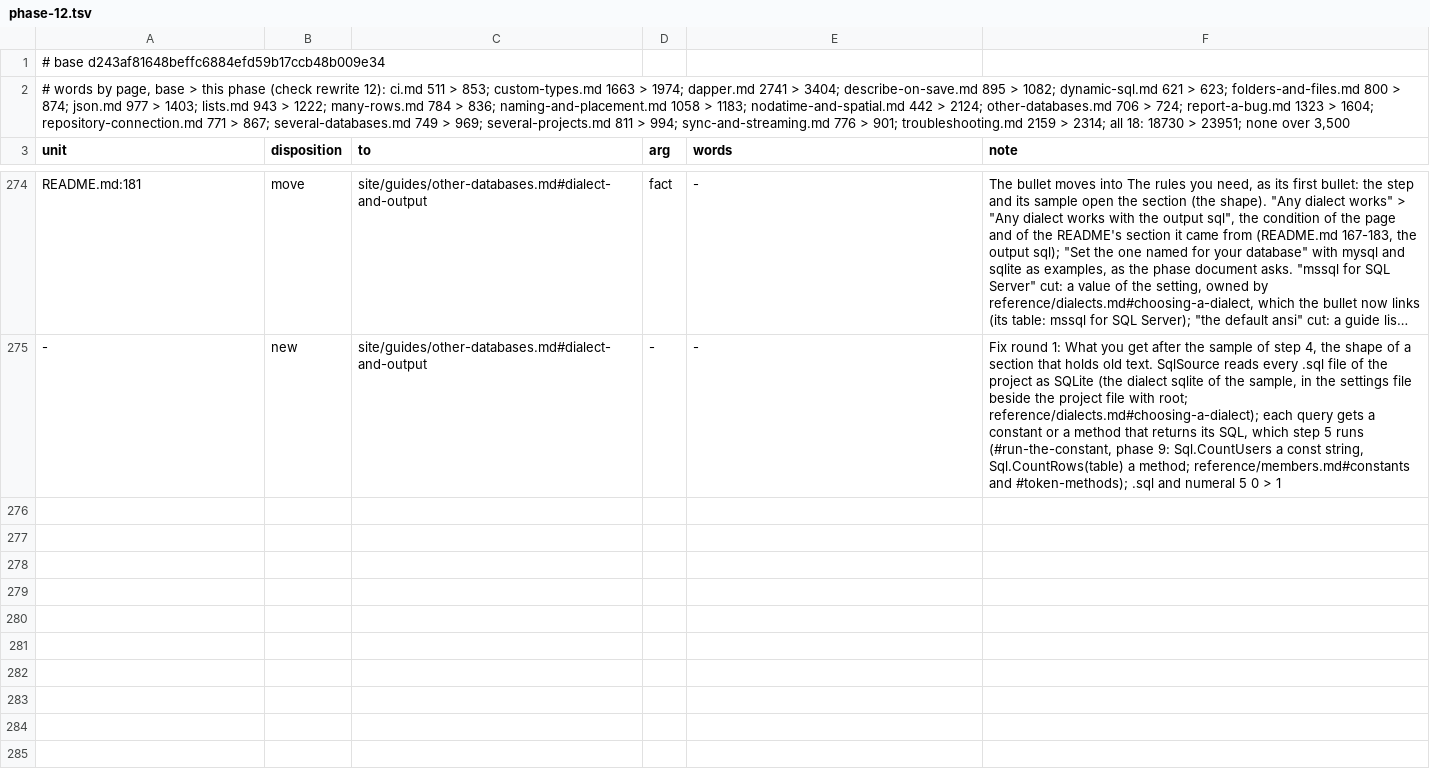
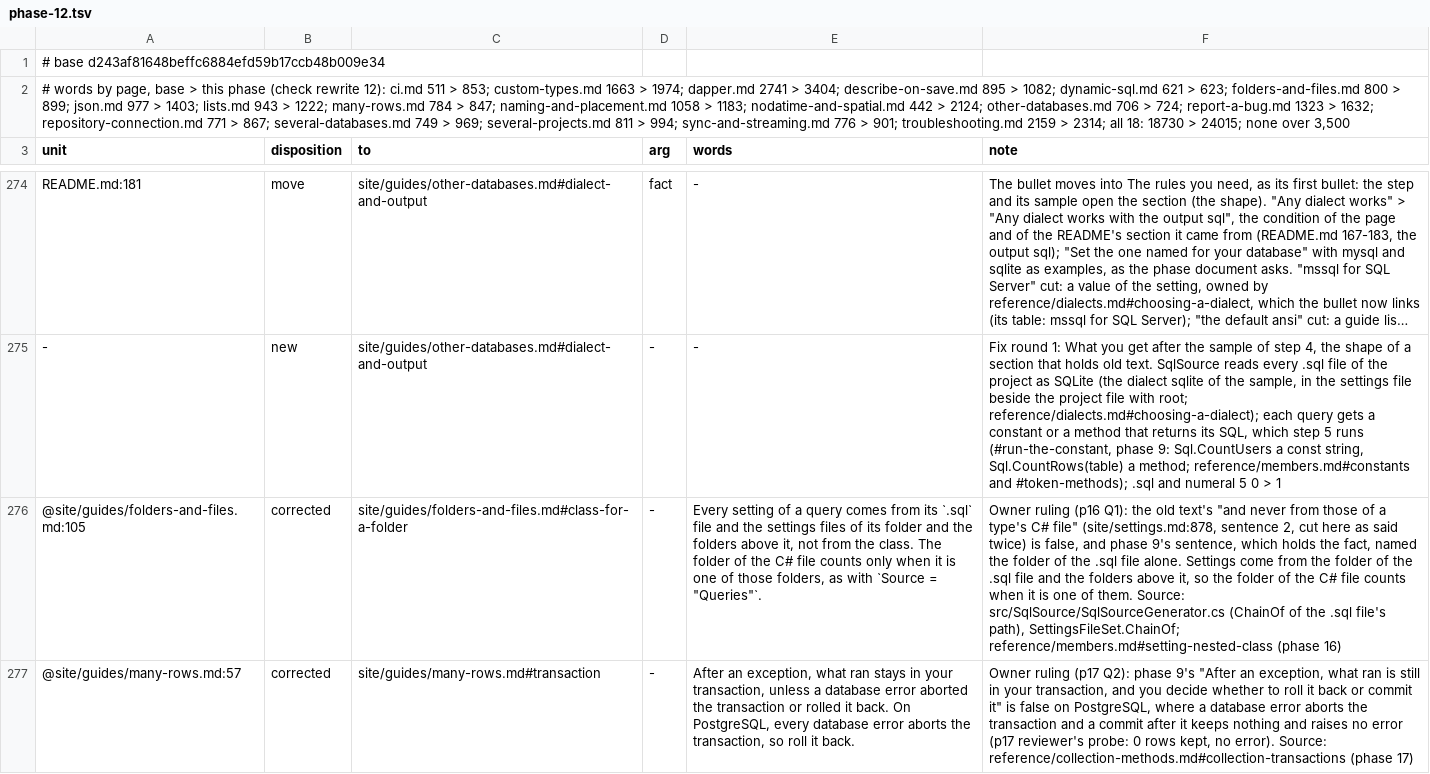
Before and after one commit to mbcrawfo/SqlSource, a TSV file: docs/superpowers/specs/2026-11-12-docs-overhaul/ledger/phase-12.tsv, drawn as a sheet; only a part is shown, gaps mark what is left out; long unchanged cells end in …; the diff covers the shown part only; the diff names each change by its address in the sheet, - before the commit and + after, or states it on an @@ line.

```diff
--- a/docs/superpowers/specs/2026-11-12-docs-overhaul/ledger/phase-12.tsv
+++ b/docs/superpowers/specs/2026-11-12-docs-overhaul/ledger/phase-12.tsv
-A2 (unit): …800 > 874; json.md 977 > 1403; lists.md 943 > 1222; many-rows.md 784 > 836; naming-and-placement.md 1058 > 1183; nodatime-and-spatial.md 442 > 2124; other-databases.md 706 > 724; report-a-bug.md 1323 > 1604; repository-connection.md 771 > 867; several-databases.md 749 > 969; several-projects.md 811 > 994; sync-and-streaming.md 776 > 901; troubleshooting.md 2159 > 2314; all 18: 18730 > 23951; none over…
+A2 (unit): …800 > 899; json.md 977 > 1403; lists.md 943 > 1222; many-rows.md 784 > 847; naming-and-placement.md 1058 > 1183; nodatime-and-spatial.md 442 > 2124; other-databases.md 706 > 724; report-a-bug.md 1323 > 1632; repository-connection.md 771 > 867; several-databases.md 749 > 969; several-projects.md 811 > 994; sync-and-streaming.md 776 > 901; troubleshooting.md 2159 > 2314; all 18: 18730 > 24015; none over…
+row 276: @site/guides/folders-and-files.md:105 | corrected | site/guides/folders-and-files.md#class-for-a-folder | - | Every setting of a query comes from its `.sql` file and the settings files of its folder and the folders above it, not from the class. The folder of the C# file counts only when it is one of those folders, as with `Source = "Queries"`. | Owner ruling (p16 Q1): the old text's "and never from those of a type's C# file" (site/settings.md:878, sentence 2, cut here as said twice) is false, and phase 9's sentence, which holds the fact, named the folder of the .sql file alone. Settings come from the folder of the .sql file and the folders above it, so the folder of the C# file counts when it is one of them. Source: src/SqlSource/SqlSourceGenerator.cs (ChainOf of the .sql file's path), SettingsFileSet.ChainOf; reference/members.md#setting-nested-class (phase 16)
+row 277: @site/guides/many-rows.md:57 | corrected | site/guides/many-rows.md#transaction | - | After an exception, what ran stays in your transaction, unless a database error aborted the transaction or rolled it back. On PostgreSQL, every database error aborts the transaction, so roll it back. | Owner ruling (p17 Q2): phase 9's "After an exception, what ran is still in your transaction, and you decide whether to roll it back or commit it" is false on PostgreSQL, where a database error aborts the transaction and a commit after it keeps nothing and raises no error (p17 reviewer's probe: 0 rows kept, no error). Source: reference/collection-methods.md#collection-transactions (phase 17)
```
Also changed, not shown: 1 added row and 1 edited cell elsewhere in this file, 3 other files.
